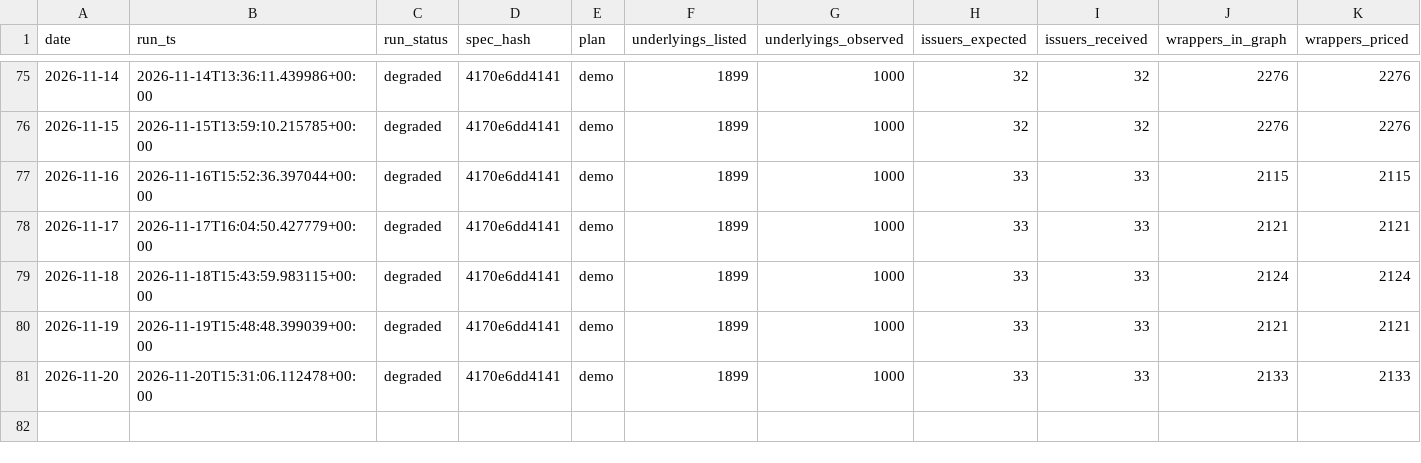
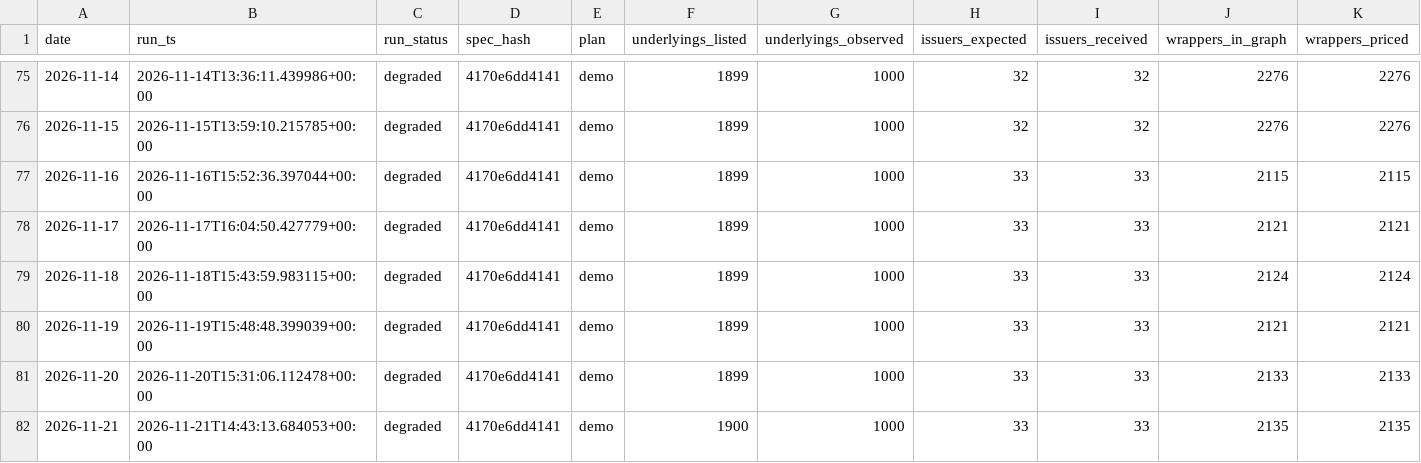
Before and after one commit to alecmessino/crypto-conviction-monitor, a CSV file: ledger/rwa_runs.csv, drawn as a sheet; only a part is shown, gaps mark what is left out; rows hold the shown columns only; the diff names each change by its address in the sheet, - before the commit and + after, or states it on an @@ line.

```diff
--- a/ledger/rwa_runs.csv
+++ b/ledger/rwa_runs.csv
+row 82: 2026-11-21 | 2026-11-21T14:43:13.684053+00:00 | degraded | 4170e6dd4141 | demo | 1900 | 1000 | 33 | 33 | 2135 | 2135
```
Also changed, not shown: ledger/runs.csv, ledger/rwa_issuers.csv, 4 other files.
